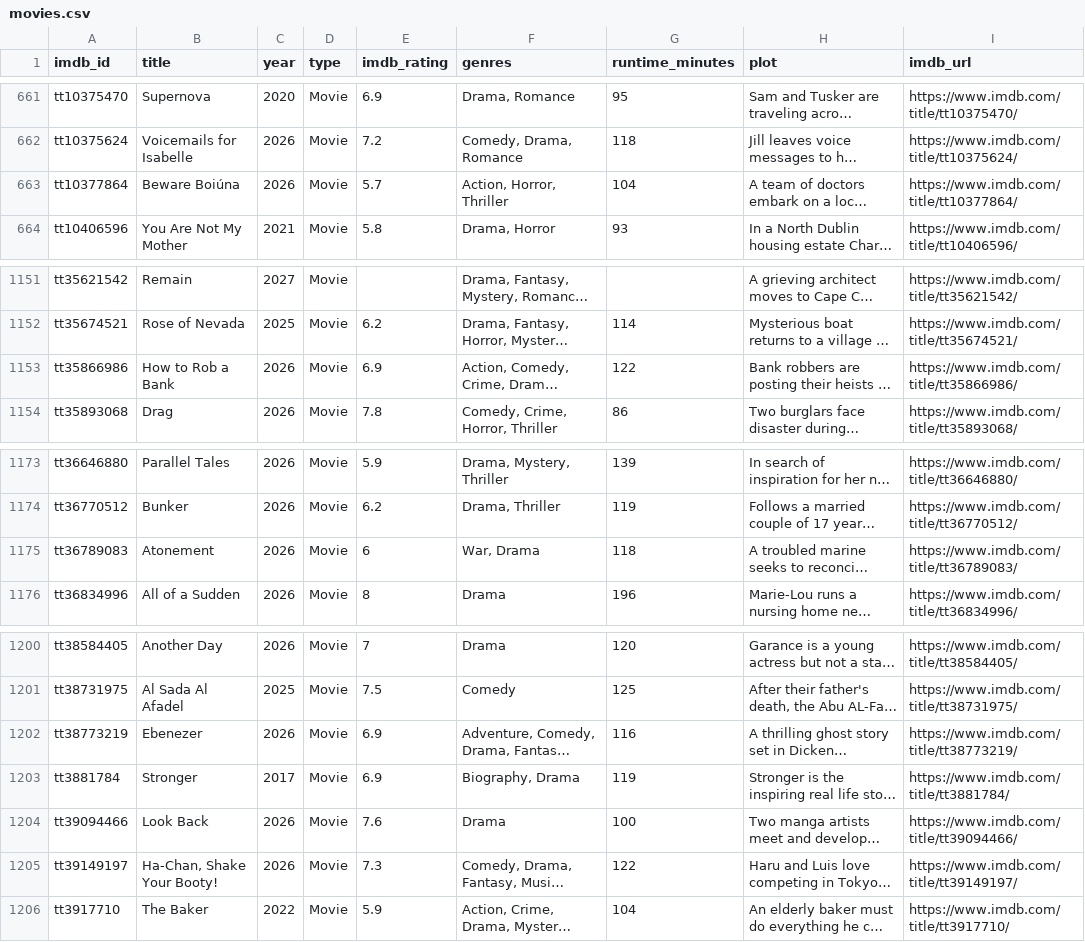
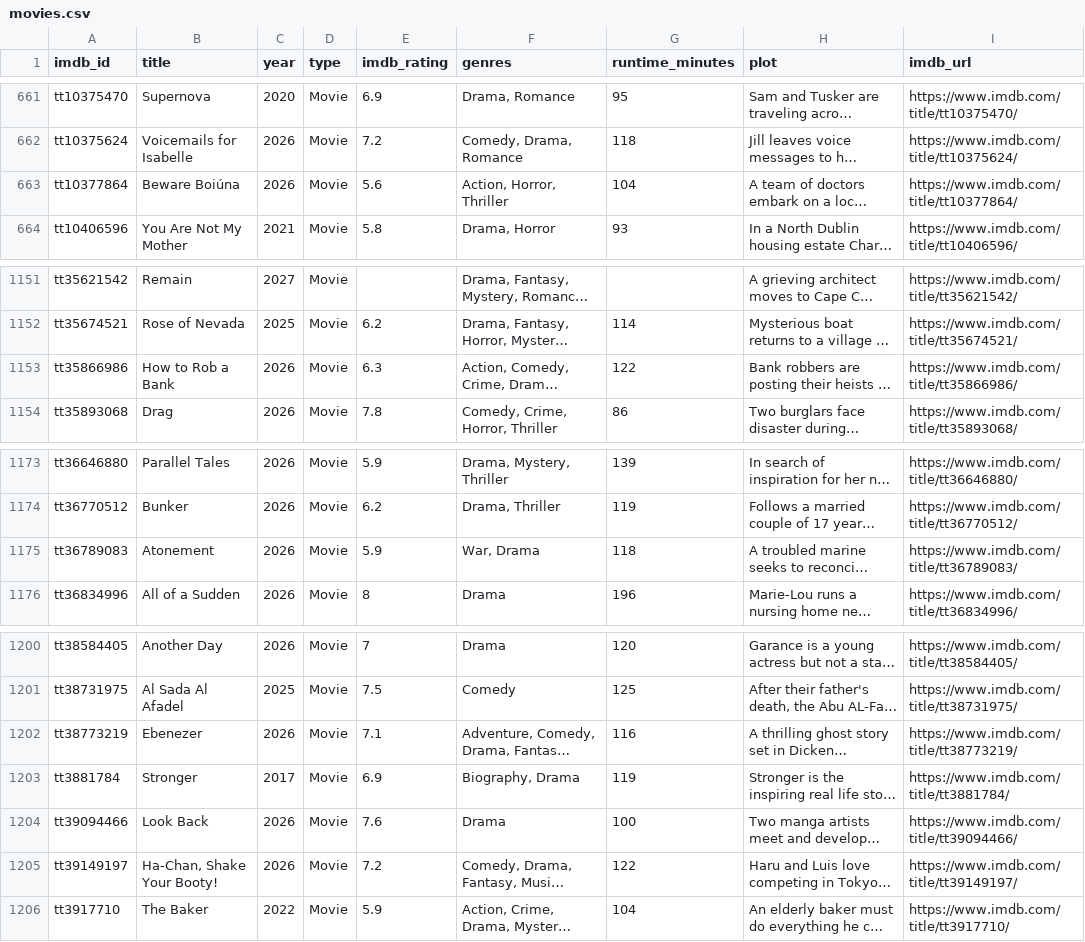
Before and after one commit to scl2020/imdb-watchlist-sync, a CSV file: movies.csv, drawn as a sheet; only a part is shown, gaps mark what is left out; long unchanged cells end in …; the diff names each change by its address in the sheet, - before the commit and + after, or states it on an @@ line.

```diff
--- a/movies.csv
+++ b/movies.csv
-E663 (imdb_rating): 5.7
+E663 (imdb_rating): 5.6
-E1153 (imdb_rating): 6.9
+E1153 (imdb_rating): 6.3
-E1175 (imdb_rating): 6
+E1175 (imdb_rating): 5.9
-E1202 (imdb_rating): 6.9
+E1202 (imdb_rating): 7.1
-E1205 (imdb_rating): 7.3
+E1205 (imdb_rating): 7.2
```
Also changed, not shown: 1 other file.
